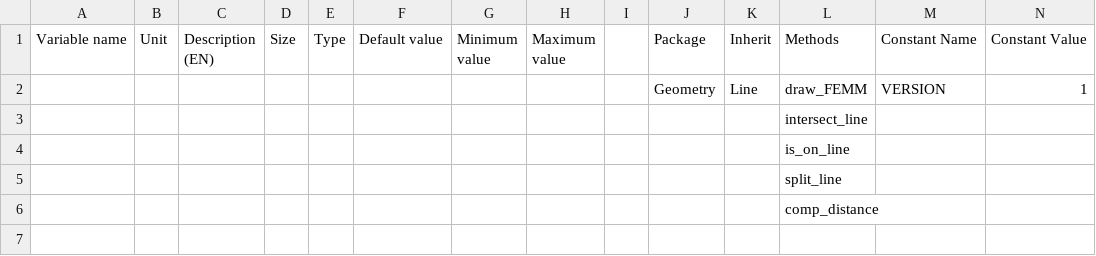
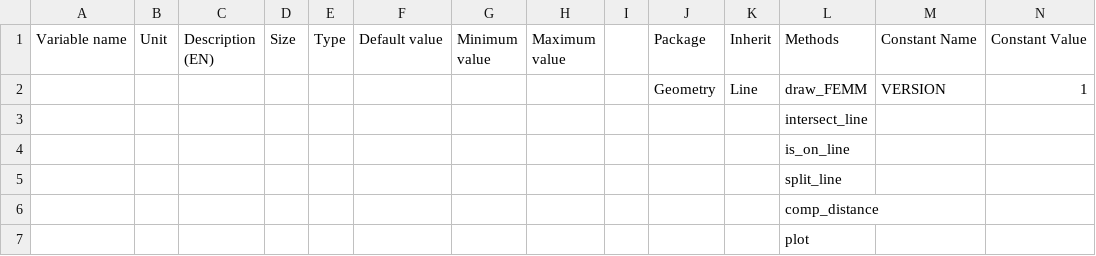
Before and after one commit to Eomys/pyleecan, a CSV file: pyleecan/Generator/ClassesRef/Geometry/Arc.csv, drawn as a sheet; only a part is shown; rows hold the shown columns only; the diff names each change by its address in the sheet, - before the commit and + after, or states it on an @@ line.

Commit message:
[NF] Line plot method

```diff
--- a/pyleecan/Generator/ClassesRef/Geometry/Arc.csv
+++ b/pyleecan/Generator/ClassesRef/Geometry/Arc.csv
+row 7:  |  |  |  |  |  |  |  |  |  |  | plot
```
Also changed, not shown: pyleecan/Generator/ClassesRef/Geometry/Segment.csv, 4 other files.
